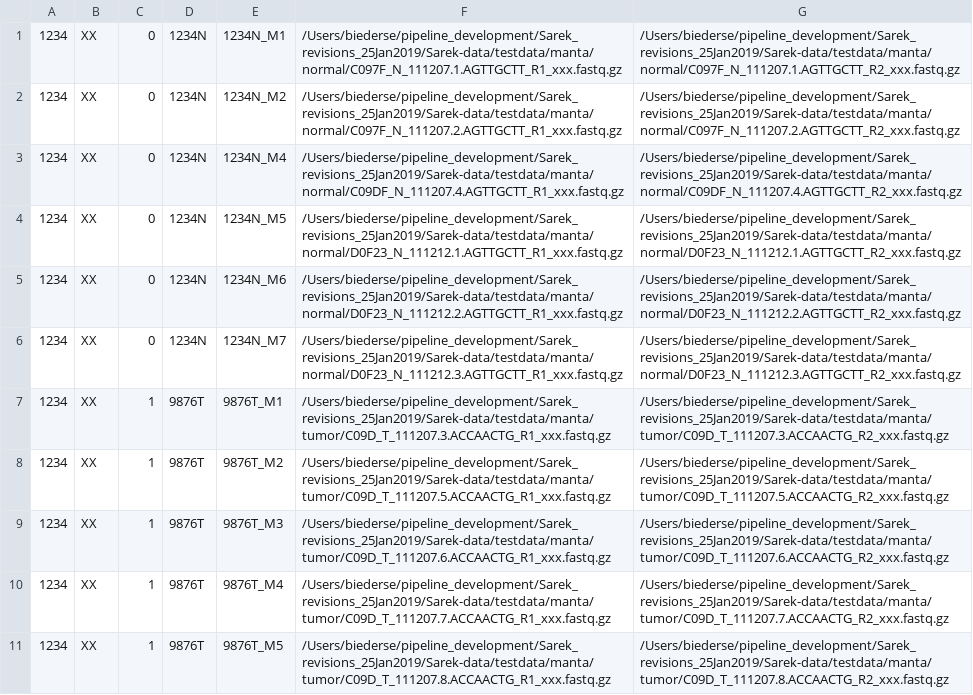
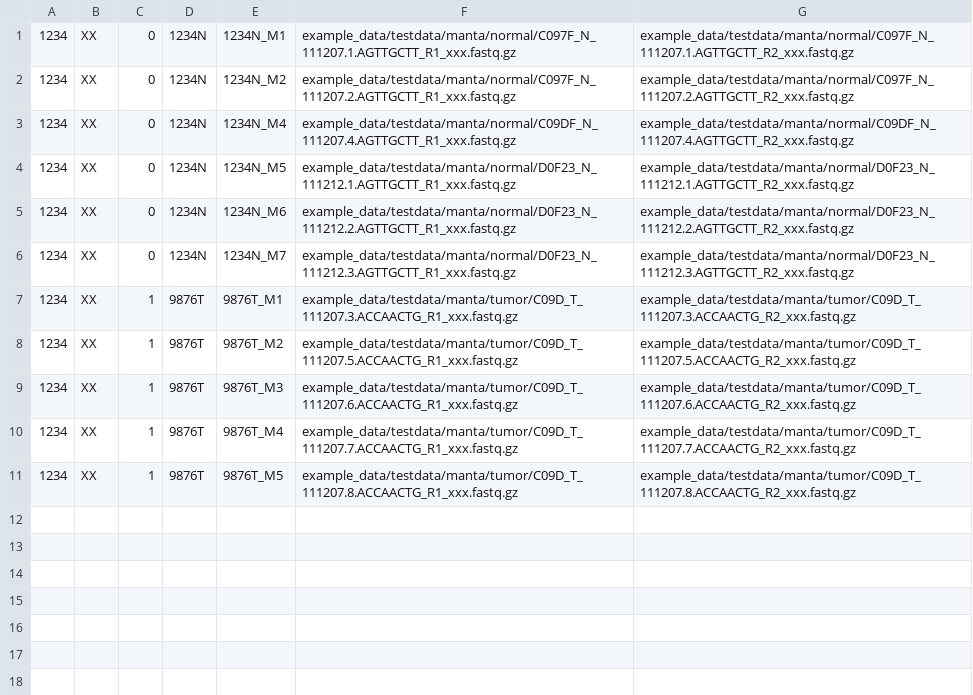
Before and after one commit to mskcc/tempo, a TSV file: test_samples.tsv, drawn as a sheet.

Commit message:
revised README to use local data, added record of what needs to be done

```diff
--- a/test_samples.tsv
+++ b/test_samples.tsv
@@ -1,11 +1,11 @@
-1234	XX	0	1234N	1234N_M1	/Users/biederse/pipeline_development/Sarek_revisions_25Jan2019/Sarek-data/testdata/manta/normal/C097F_N_111207.1.AGTTGCTT_R1_xxx.fastq.gz	/Users/biederse/pipeline_development/Sarek_revisions_25Jan2019/Sarek-data/testdata/manta/normal/C097F_N_111207.1.AGTTGCTT_R2_xxx.fastq.gz
-1234	XX	0	1234N	1234N_M2	/Users/biederse/pipeline_development/Sarek_revisions_25Jan2019/Sarek-data/testdata/manta/normal/C097F_N_111207.2.AGTTGCTT_R1_xxx.fastq.gz	/Users/biederse/pipeline_development/Sarek_revisions_25Jan2019/Sarek-data/testdata/manta/normal/C097F_N_111207.2.AGTTGCTT_R2_xxx.fastq.gz
-1234	XX	0	1234N	1234N_M4	/Users/biederse/pipeline_development/Sarek_revisions_25Jan2019/Sarek-data/testdata/manta/normal/C09DF_N_111207.4.AGTTGCTT_R1_xxx.fastq.gz	/Users/biederse/pipeline_development/Sarek_revisions_25Jan2019/Sarek-data/testdata/manta/normal/C09DF_N_111207.4.AGTTGCTT_R2_xxx.fastq.gz
-1234	XX	0	1234N	1234N_M5	/Users/biederse/pipeline_development/Sarek_revisions_25Jan2019/Sarek-data/testdata/manta/normal/D0F23_N_111212.1.AGTTGCTT_R1_xxx.fastq.gz	/Users/biederse/pipeline_development/Sarek_revisions_25Jan2019/Sarek-data/testdata/manta/normal/D0F23_N_111212.1.AGTTGCTT_R2_xxx.fastq.gz
-1234	XX	0	1234N	1234N_M6	/Users/biederse/pipeline_development/Sarek_revisions_25Jan2019/Sarek-data/testdata/manta/normal/D0F23_N_111212.2.AGTTGCTT_R1_xxx.fastq.gz	/Users/biederse/pipeline_development/Sarek_revisions_25Jan2019/Sarek-data/testdata/manta/normal/D0F23_N_111212.2.AGTTGCTT_R2_xxx.fastq.gz
-1234	XX	0	1234N	1234N_M7	/Users/biederse/pipeline_development/Sarek_revisions_25Jan2019/Sarek-data/testdata/manta/normal/D0F23_N_111212.3.AGTTGCTT_R1_xxx.fastq.gz	/Users/biederse/pipeline_development/Sarek_revisions_25Jan2019/Sarek-data/testdata/manta/normal/D0F23_N_111212.3.AGTTGCTT_R2_xxx.fastq.gz
-1234	XX	1	9876T	9876T_M1	/Users/biederse/pipeline_development/Sarek_revisions_25Jan2019/Sarek-data/testdata/manta/tumor/C09D_T_111207.3.ACCAACTG_R1_xxx.fastq.gz	/Users/biederse/pipeline_development/Sarek_revisions_25Jan2019/Sarek-data/testdata/manta/tumor/C09D_T_111207.3.ACCAACTG_R2_xxx.fastq.gz
-1234	XX	1	9876T	9876T_M2	/Users/biederse/pipeline_development/Sarek_revisions_25Jan2019/Sarek-data/testdata/manta/tumor/C09D_T_111207.5.ACCAACTG_R1_xxx.fastq.gz	/Users/biederse/pipeline_development/Sarek_revisions_25Jan2019/Sarek-data/testdata/manta/tumor/C09D_T_111207.5.ACCAACTG_R2_xxx.fastq.gz
-1234	XX	1	9876T	9876T_M3	/Users/biederse/pipeline_development/Sarek_revisions_25Jan2019/Sarek-data/testdata/manta/tumor/C09D_T_111207.6.ACCAACTG_R1_xxx.fastq.gz	/Users/biederse/pipeline_development/Sarek_revisions_25Jan2019/Sarek-data/testdata/manta/tumor/C09D_T_111207.6.ACCAACTG_R2_xxx.fastq.gz
-1234	XX	1	9876T	9876T_M4	/Users/biederse/pipeline_development/Sarek_revisions_25Jan2019/Sarek-data/testdata/manta/tumor/C09D_T_111207.7.ACCAACTG_R1_xxx.fastq.gz	/Users/biederse/pipeline_development/Sarek_revisions_25Jan2019/Sarek-data/testdata/manta/tumor/C09D_T_111207.7.ACCAACTG_R2_xxx.fastq.gz
-1234	XX	1	9876T	9876T_M5	/Users/biederse/pipeline_development/Sarek_revisions_25Jan2019/Sarek-data/testdata/manta/tumor/C09D_T_111207.8.ACCAACTG_R1_xxx.fastq.gz	/Users/biederse/pipeline_development/Sarek_revisions_25Jan2019/Sarek-data/testdata/manta/tumor/C09D_T_111207.8.ACCAACTG_R2_xxx.fastq.gz
+1234	XX	0	1234N	1234N_M1	example_data/testdata/manta/normal/C097F_N_111207.1.AGTTGCTT_R1_xxx.fastq.gz	example_data/testdata/manta/normal/C097F_N_111207.1.AGTTGCTT_R2_xxx.fastq.gz
+1234	XX	0	1234N	1234N_M2	example_data/testdata/manta/normal/C097F_N_111207.2.AGTTGCTT_R1_xxx.fastq.gz	example_data/testdata/manta/normal/C097F_N_111207.2.AGTTGCTT_R2_xxx.fastq.gz
+1234	XX	0	1234N	1234N_M4	example_data/testdata/manta/normal/C09DF_N_111207.4.AGTTGCTT_R1_xxx.fastq.gz	example_data/testdata/manta/normal/C09DF_N_111207.4.AGTTGCTT_R2_xxx.fastq.gz
+1234	XX	0	1234N	1234N_M5	example_data/testdata/manta/normal/D0F23_N_111212.1.AGTTGCTT_R1_xxx.fastq.gz	example_data/testdata/manta/normal/D0F23_N_111212.1.AGTTGCTT_R2_xxx.fastq.gz
+1234	XX	0	1234N	1234N_M6	example_data/testdata/manta/normal/D0F23_N_111212.2.AGTTGCTT_R1_xxx.fastq.gz	example_data/testdata/manta/normal/D0F23_N_111212.2.AGTTGCTT_R2_xxx.fastq.gz
+1234	XX	0	1234N	1234N_M7	example_data/testdata/manta/normal/D0F23_N_111212.3.AGTTGCTT_R1_xxx.fastq.gz	example_data/testdata/manta/normal/D0F23_N_111212.3.AGTTGCTT_R2_xxx.fastq.gz
+1234	XX	1	9876T	9876T_M1	example_data/testdata/manta/tumor/C09D_T_111207.3.ACCAACTG_R1_xxx.fastq.gz	example_data/testdata/manta/tumor/C09D_T_111207.3.ACCAACTG_R2_xxx.fastq.gz
+1234	XX	1	9876T	9876T_M2	example_data/testdata/manta/tumor/C09D_T_111207.5.ACCAACTG_R1_xxx.fastq.gz	example_data/testdata/manta/tumor/C09D_T_111207.5.ACCAACTG_R2_xxx.fastq.gz
+1234	XX	1	9876T	9876T_M3	example_data/testdata/manta/tumor/C09D_T_111207.6.ACCAACTG_R1_xxx.fastq.gz	example_data/testdata/manta/tumor/C09D_T_111207.6.ACCAACTG_R2_xxx.fastq.gz
+1234	XX	1	9876T	9876T_M4	example_data/testdata/manta/tumor/C09D_T_111207.7.ACCAACTG_R1_xxx.fastq.gz	example_data/testdata/manta/tumor/C09D_T_111207.7.ACCAACTG_R2_xxx.fastq.gz
+1234	XX	1	9876T	9876T_M5	example_data/testdata/manta/tumor/C09D_T_111207.8.ACCAACTG_R1_xxx.fastq.gz	example_data/testdata/manta/tumor/C09D_T_111207.8.ACCAACTG_R2_xxx.fastq.gz
```
Also changed, not shown: 4 other files.
